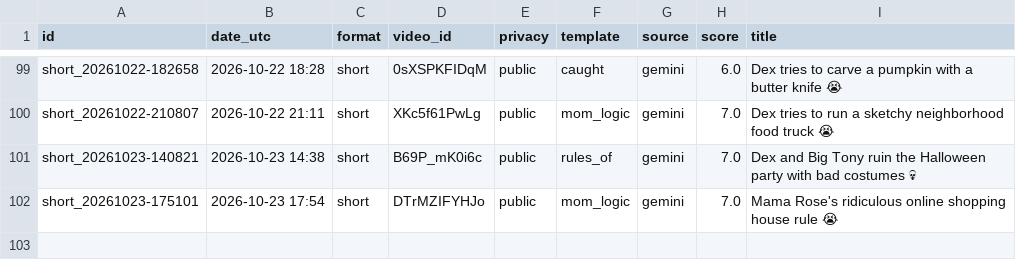
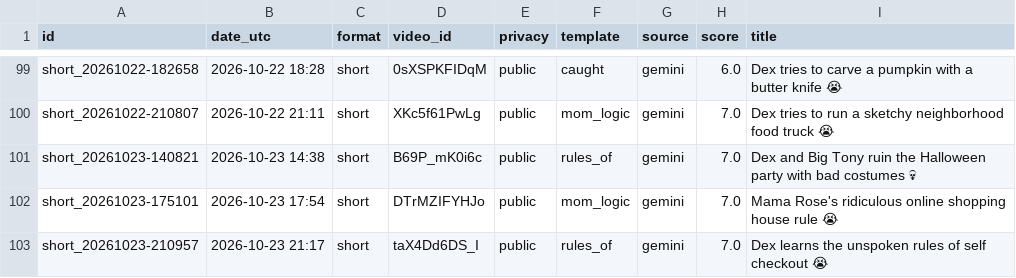
Before and after one commit to olgunkadirgulhan/dex-and-friends, a CSV file: published.csv, drawn as a sheet; only a part is shown, gaps mark what is left out; the diff names each change by its address in the sheet, - before the commit and + after, or states it on an @@ line.

Commit message:
video: 2026-10-23-2117

```diff
--- a/published.csv
+++ b/published.csv
+row 103: short_20261023-210957 | 2026-10-23 21:17 | short | taX4Dd6DS_I | public | rules_of | gemini | 7.0 | Dex learns the unspoken rules of self checkout 😭
```
Also changed, not shown: 1 other file.
